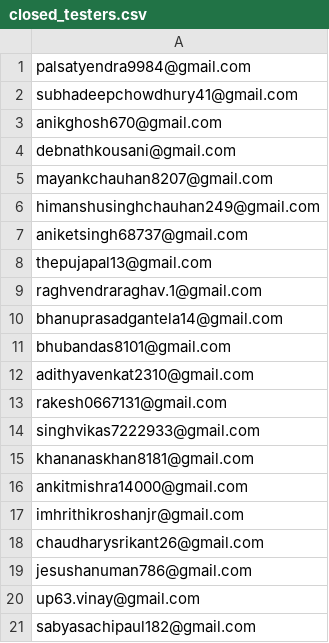
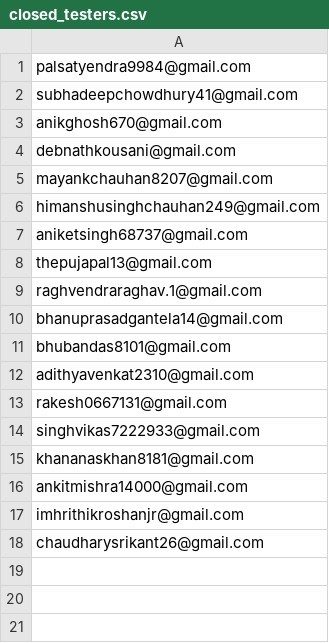
Before and after one commit to Satendra9984/LinkVault, a CSV file: closed_testers.csv, drawn as a sheet.

```diff
--- a/closed_testers.csv
+++ b/closed_testers.csv
@@ -18,4 +18 @@ imhrithikroshanjr@gmail.com
 chaudharysrikant26@gmail.com
-jesushanuman786@gmail.com
-up63.vinay@gmail.com
-sabyasachipaul182@gmail.com
```
Also changed, not shown: 7 other files.
